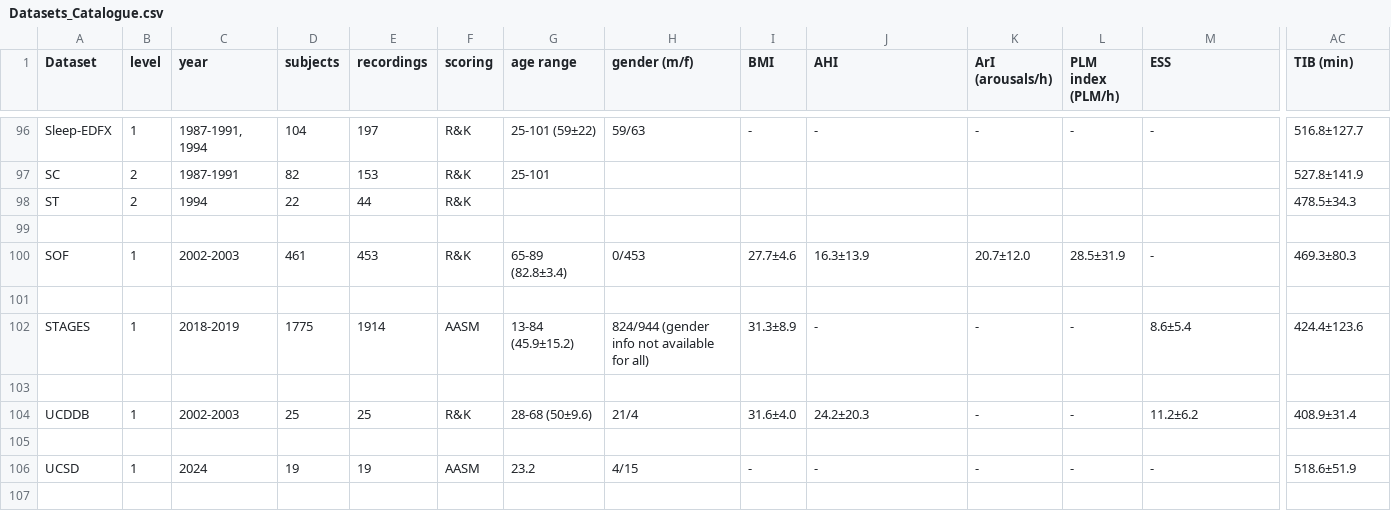
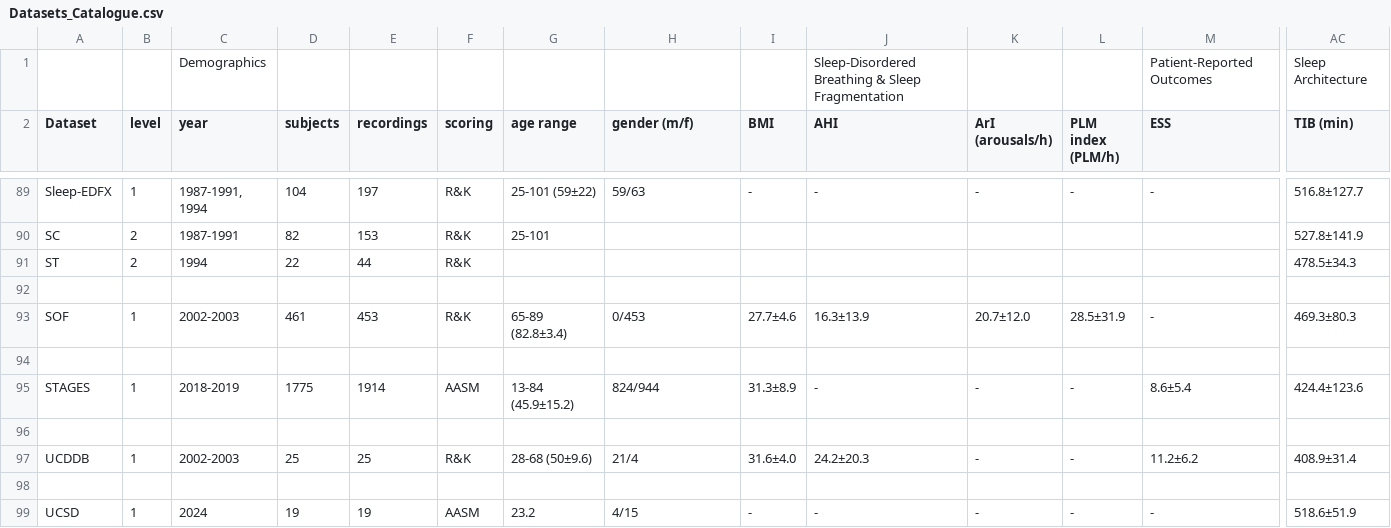
Before and after one commit to mtec-TUB/pillowcase, a CSV file: Datasets_Catalogue.csv, drawn as a sheet; only a part is shown, gaps mark what is left out; the shorter side is filled out with more unchanged rows; addresses are those after the commit; rows hold the shown columns only; the diff covers the shown part only; the diff names each change by its address in the sheet, - before the commit and + after, or states it on an @@ line.

```diff
--- a/Datasets_Catalogue.csv
+++ b/Datasets_Catalogue.csv
+row 1:  |  | Demographics |  |  |  |  |  |  | Sleep-Disordered Breathing & Sleep Fragmentation |  |  | Patient-Reported Outcomes | Sleep Architecture
-H95 (gender (m/f)): 824/944 (gender info not available for all)
+H95 (gender (m/f)): 824/944
```
Also changed, not shown: 8 removed rows and 4 edited cells elsewhere in this file.
